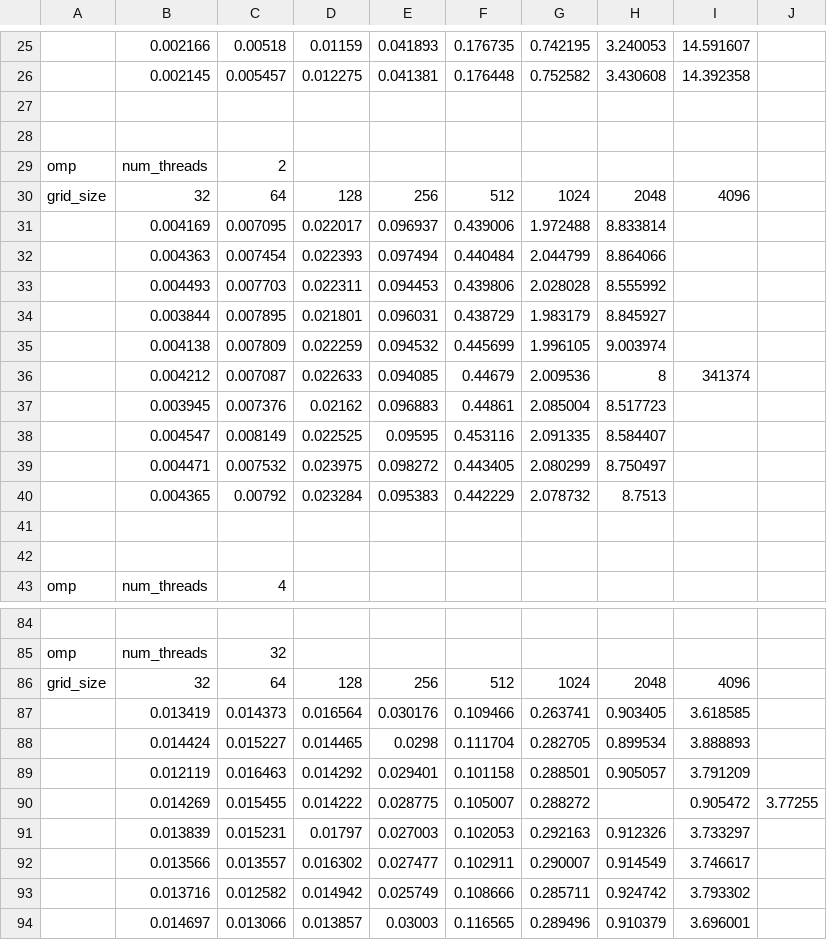
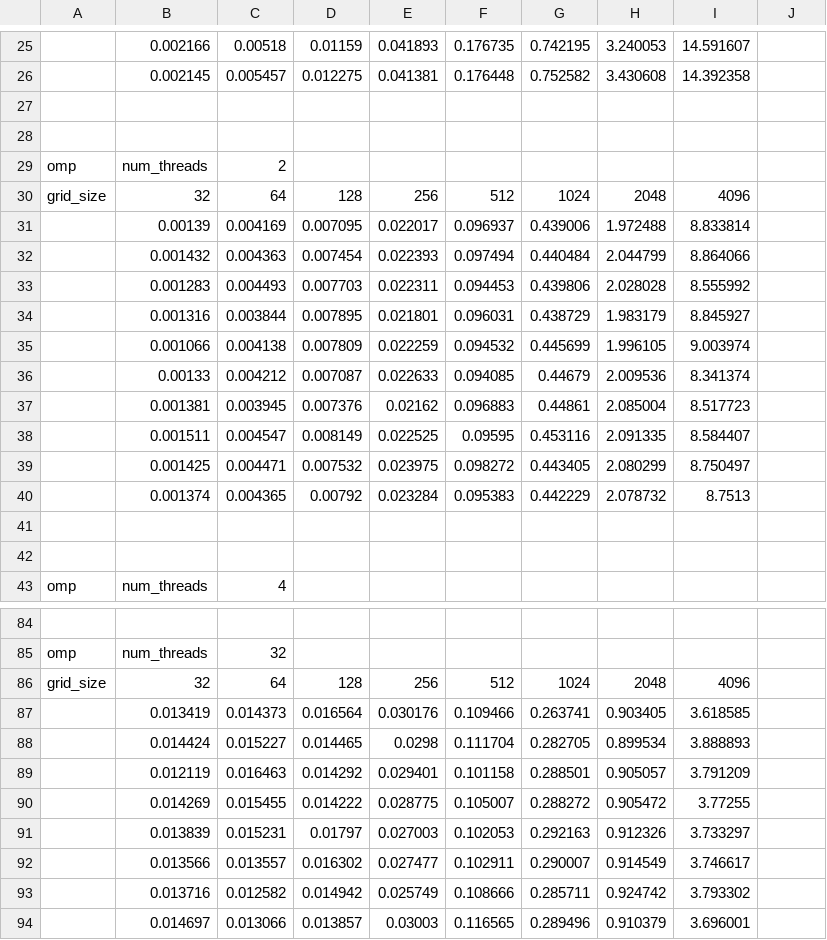
Before and after one commit to beavct/third-semester-EPS, a CSV file: concurrent-and-parallel-programming-mac0219/EP1/entrega/medicoes.csv, drawn as a sheet; only a part is shown, gaps mark what is left out.

```diff
--- a/concurrent-and-parallel-programming-mac0219/EP1/entrega/medicoes.csv
+++ b/concurrent-and-parallel-programming-mac0219/EP1/entrega/medicoes.csv
@@ -30,12 +30,12 @@ omp, num_threads, 2
 grid_size, 32, 64, 128, 256, 512, 1024, 2048, 4096
-,0.004169, 0.007095, 0.022017, 0.096937, 0.439006, 1.972488, 8.833814
-,0.004363, 0.007454, 0.022393, 0.097494, 0.440484, 2.044799, 8.864066
-,0.004493, 0.007703, 0.022311, 0.094453, 0.439806, 2.028028, 8.555992
-,0.003844, 0.007895, 0.021801, 0.096031, 0.438729, 1.983179, 8.845927
-,0.004138, 0.007809, 0.022259, 0.094532, 0.445699, 1.996105, 9.003974
-,0.004212, 0.007087, 0.022633, 0.094085, 0.44679, 2.009536, 8,341374
-,0.003945, 0.007376, 0.02162, 0.096883, 0.44861, 2.085004, 8.517723
-,0.004547, 0.008149, 0.022525, 0.09595, 0.453116, 2.091335, 8.584407
-,0.004471, 0.007532, 0.023975, 0.098272, 0.443405, 2.080299, 8.750497
-,0.004365, 0.00792, 0.023284, 0.095383, 0.442229, 2.078732, 8.7513
+,0.00139, 0.004169, 0.007095, 0.022017, 0.096937, 0.439006, 1.972488, 8.833814,
+,0.001432,0.004363, 0.007454, 0.022393, 0.097494, 0.440484, 2.044799, 8.864066,
+,0.001283, 0.004493, 0.007703, 0.022311, 0.094453, 0.439806, 2.028028, 8.555992,
+,0.001316, 0.003844, 0.007895, 0.021801, 0.096031, 0.438729, 1.983179, 8.845927,
+,0.001066, 0.004138, 0.007809, 0.022259, 0.094532, 0.445699, 1.996105, 9.003974,
+,0.00133, 0.004212, 0.007087, 0.022633, 0.094085, 0.44679, 2.009536, 8.341374,
+,0.001381, 0.003945, 0.007376, 0.02162, 0.096883, 0.44861, 2.085004, 8.517723,
+,0.001511, 0.004547, 0.008149, 0.022525, 0.09595, 0.453116, 2.091335, 8.584407,
+,0.001425, 0.004471, 0.007532, 0.023975, 0.098272, 0.443405, 2.080299, 8.750497,
+,0.001374, 0.004365, 0.00792, 0.023284, 0.095383, 0.442229, 2.078732, 8.7513,
 
@@ -89,3 +89,3 @@ grid_size, 32, 64, 128, 256, 512, 1024, 2048, 4096
 ,0.012119, 0.016463, 0.014292, 0.029401, 0.101158, 0.288501, 0.905057, 3.791209
-,0.014269, 0.015455, 0.014222, 0.028775, 0.105007, 0.288272, ,0.905472, 3.77255
+,0.014269, 0.015455, 0.014222, 0.028775, 0.105007, 0.288272, 0.905472, 3.77255
 ,0.013839, 0.015231, 0.01797, 0.027003, 0.102053, 0.292163, 0.912326, 3.733297
```
Also changed, not shown: 1 other file.
